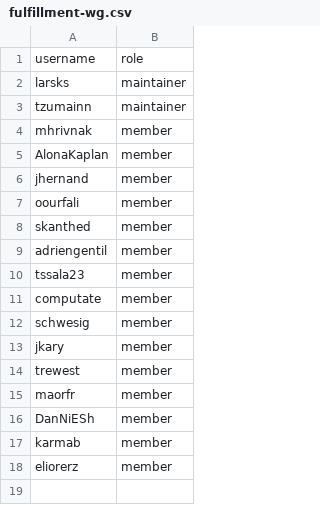
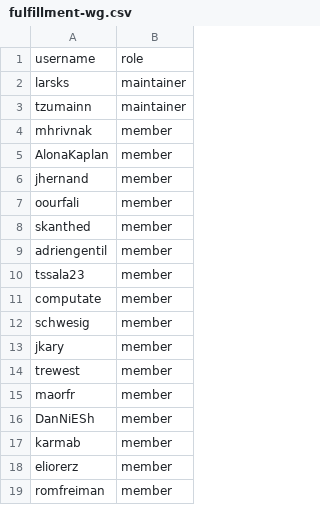
Before and after one commit to innabox/github-config, a CSV file: team-members/fulfillment-wg.csv, drawn as a sheet.

Commit message:
Adding romfreiman to fullfilment-wg (#29)

```diff
--- a/team-members/fulfillment-wg.csv
+++ b/team-members/fulfillment-wg.csv
@@ -18 +18,2 @@ karmab,member
 eliorerz,member
+romfreiman,member
```
